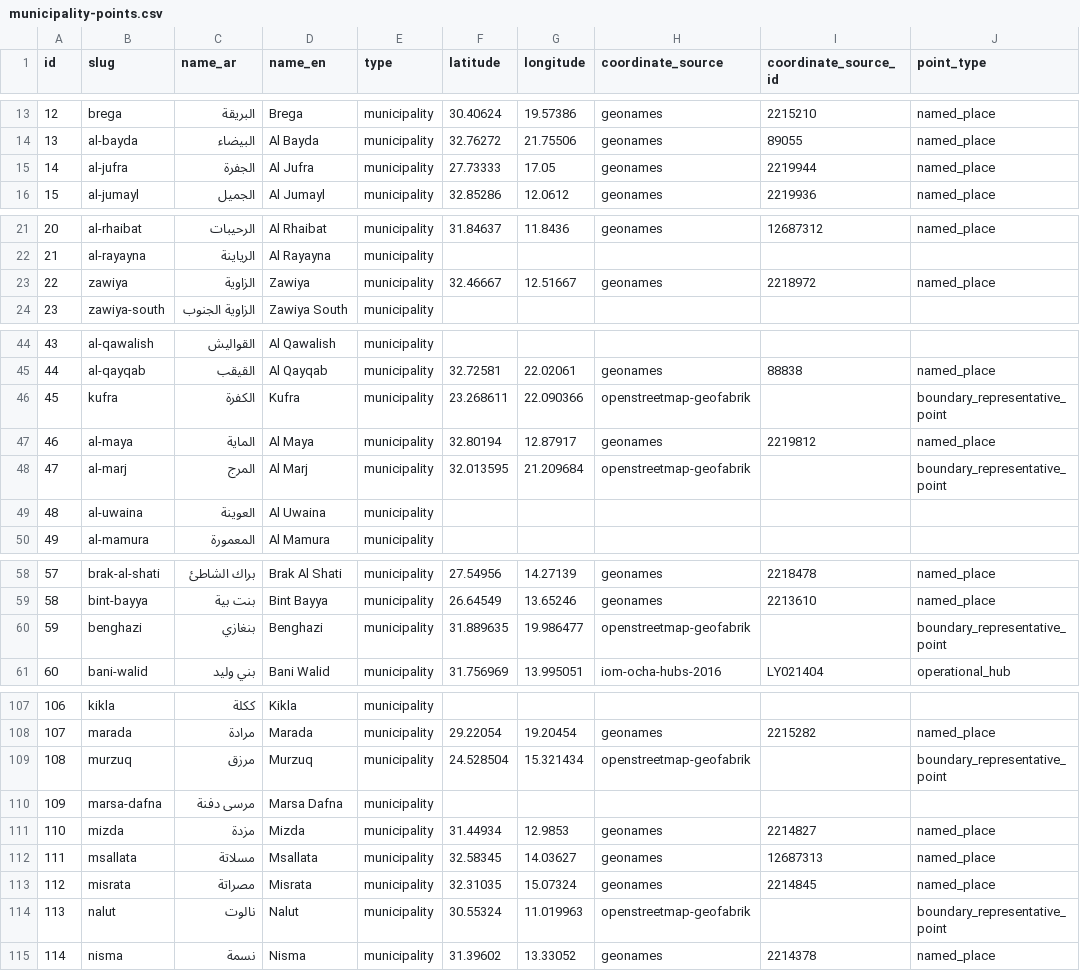
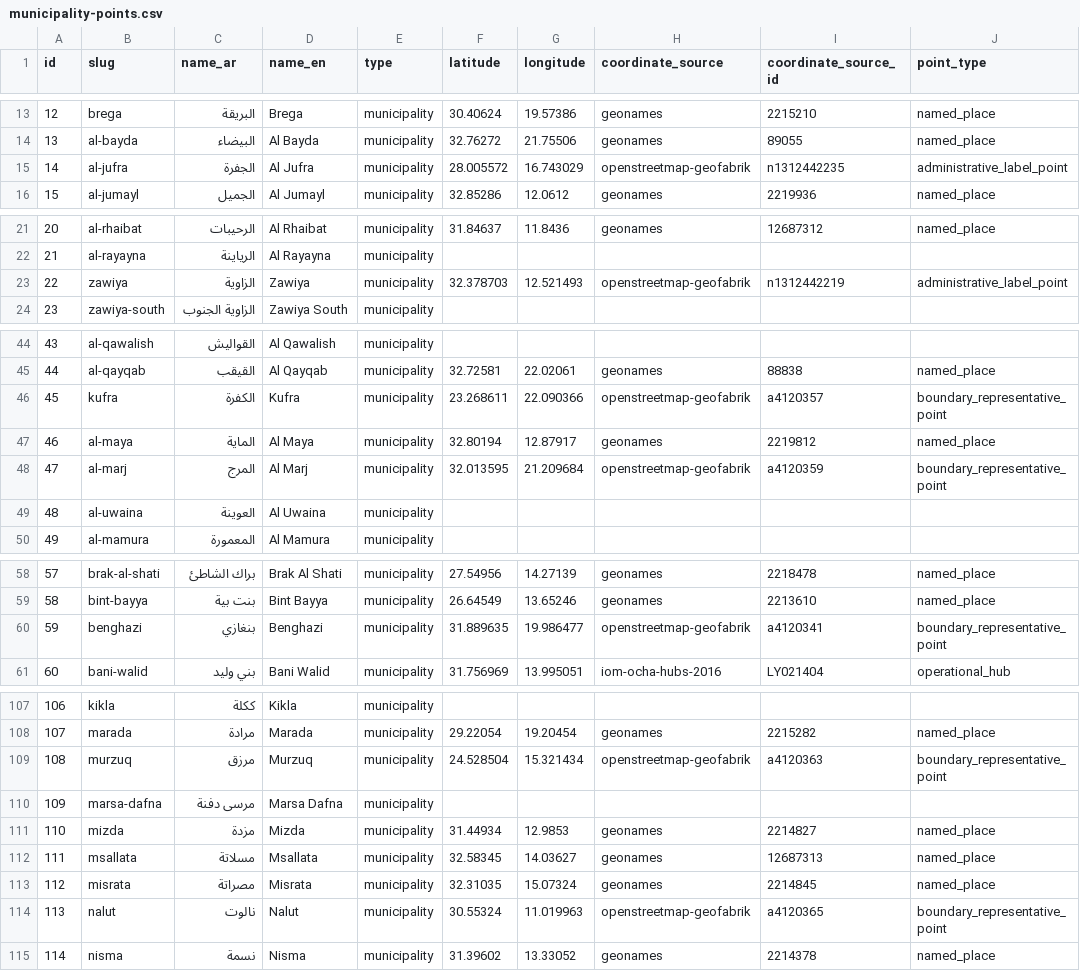
Before and after one commit to ayagaidi/libyancityseeds, a CSV file: data/municipality-points.csv, drawn as a sheet; only a part is shown, gaps mark what is left out; the diff covers the shown part only.

```diff
--- a/data/municipality-points.csv
+++ b/data/municipality-points.csv
@@ -14,3 +14,3 @@ id,slug,name_ar,name_en,type,latitude,longitude,coordinate_source,coordinate_sou
 13,al-bayda,البيضاء,Al Bayda,municipality,32.76272,21.75506,geonames,89055,named_place
-14,al-jufra,الجفرة,Al Jufra,municipality,27.73333,17.05,geonames,2219944,named_place
+14,al-jufra,الجفرة,Al Jufra,municipality,28.005572,16.743029,openstreetmap-geofabrik,n1312442235,administrative_label_point
 15,al-jumayl,الجميل,Al Jumayl,municipality,32.85286,12.0612,geonames,2219936,named_place
@@ -22,3 +22,3 @@ id,slug,name_ar,name_en,type,latitude,longitude,coordinate_source,coordinate_sou
 21,al-rayayna,الرياينة,Al Rayayna,municipality,,,,,
-22,zawiya,الزاوية,Zawiya,municipality,32.46667,12.51667,geonames,2218972,named_place
+22,zawiya,الزاوية,Zawiya,municipality,32.378703,12.521493,openstreetmap-geofabrik,n1312442219,administrative_label_point
 23,zawiya-south,الزاوية الجنوب,Zawiya South,municipality,,,,,
@@ -45,5 +45,5 @@ id,slug,name_ar,name_en,type,latitude,longitude,coordinate_source,coordinate_sou
 44,al-qayqab,القيقب,Al Qayqab,municipality,32.72581,22.02061,geonames,88838,named_place
-45,kufra,الكفرة,Kufra,municipality,23.268611,22.090366,openstreetmap-geofabrik,,boundary_representative_point
+45,kufra,الكفرة,Kufra,municipality,23.268611,22.090366,openstreetmap-geofabrik,a4120357,boundary_representative_point
 46,al-maya,الماية,Al Maya,municipality,32.80194,12.87917,geonames,2219812,named_place
-47,al-marj,المرج,Al Marj,municipality,32.013595,21.209684,openstreetmap-geofabrik,,boundary_representative_point
+47,al-marj,المرج,Al Marj,municipality,32.013595,21.209684,openstreetmap-geofabrik,a4120359,boundary_representative_point
 48,al-uwaina,العوينة,Al Uwaina,municipality,,,,,
@@ -59,3 +59,3 @@ id,slug,name_ar,name_en,type,latitude,longitude,coordinate_source,coordinate_sou
 58,bint-bayya,بنت بية,Bint Bayya,municipality,26.64549,13.65246,geonames,2213610,named_place
-59,benghazi,بنغازي,Benghazi,municipality,31.889635,19.986477,openstreetmap-geofabrik,,boundary_representative_point
+59,benghazi,بنغازي,Benghazi,municipality,31.889635,19.986477,openstreetmap-geofabrik,a4120341,boundary_representative_point
 60,bani-walid,بني وليد,Bani Walid,municipality,31.756969,13.995051,iom-ocha-hubs-2016,LY021404,operational_hub
@@ -108,3 +108,3 @@ id,slug,name_ar,name_en,type,latitude,longitude,coordinate_source,coordinate_sou
 107,marada,مرادة,Marada,municipality,29.22054,19.20454,geonames,2215282,named_place
-108,murzuq,مرزق,Murzuq,municipality,24.528504,15.321434,openstreetmap-geofabrik,,boundary_representative_point
+108,murzuq,مرزق,Murzuq,municipality,24.528504,15.321434,openstreetmap-geofabrik,a4120363,boundary_representative_point
 109,marsa-dafna,مرسى دفنة,Marsa Dafna,municipality,,,,,
@@ -113,3 +113,3 @@ id,slug,name_ar,name_en,type,latitude,longitude,coordinate_source,coordinate_sou
 112,misrata,مصراتة,Misrata,municipality,32.31035,15.07324,geonames,2214845,named_place
-113,nalut,نالوت,Nalut,municipality,30.55324,11.019963,openstreetmap-geofabrik,,boundary_representative_point
+113,nalut,نالوت,Nalut,municipality,30.55324,11.019963,openstreetmap-geofabrik,a4120365,boundary_representative_point
 114,nisma,نسمة,Nisma,municipality,31.39602,13.33052,geonames,2214378,named_place
```
Also changed, not shown: 3 edited cells elsewhere in this file, 4 other files.
